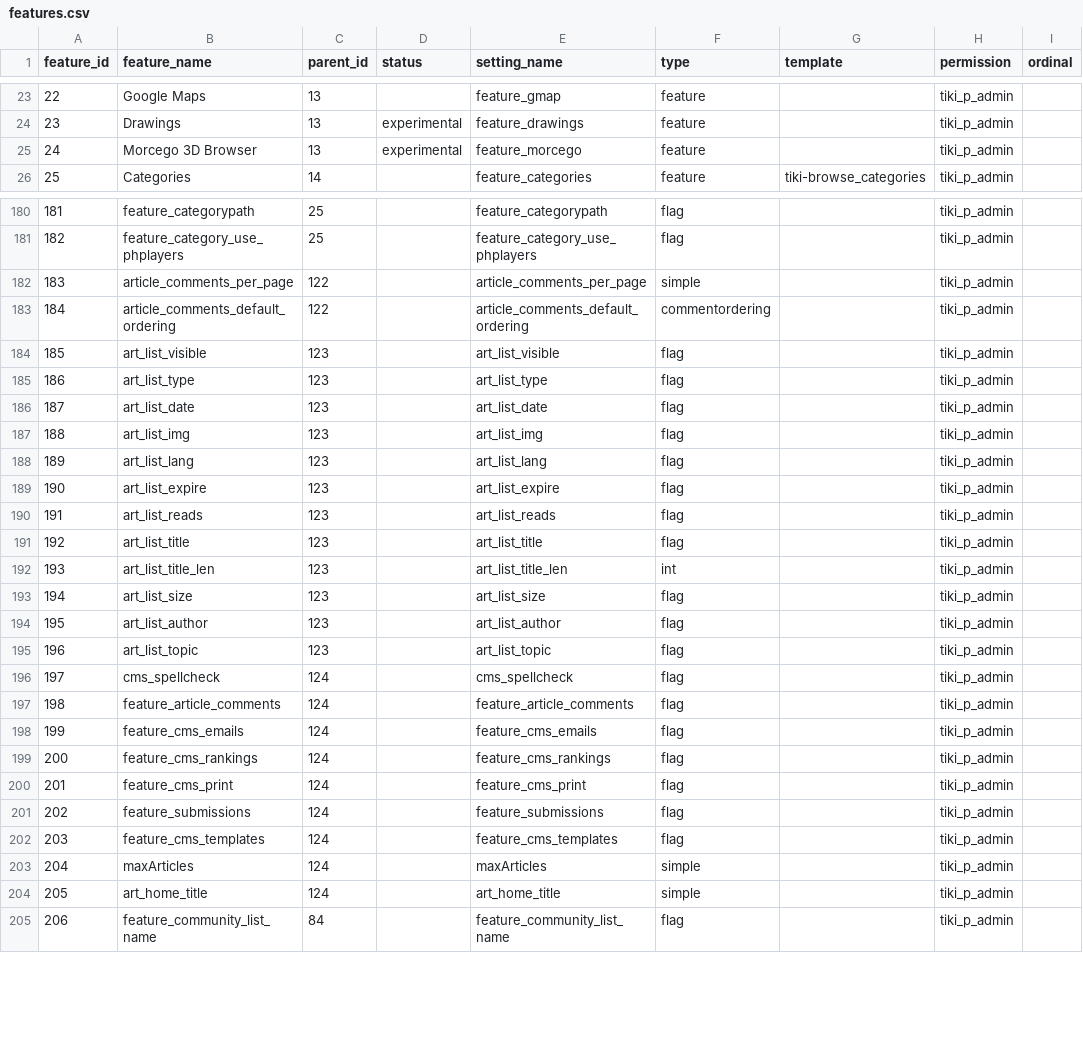
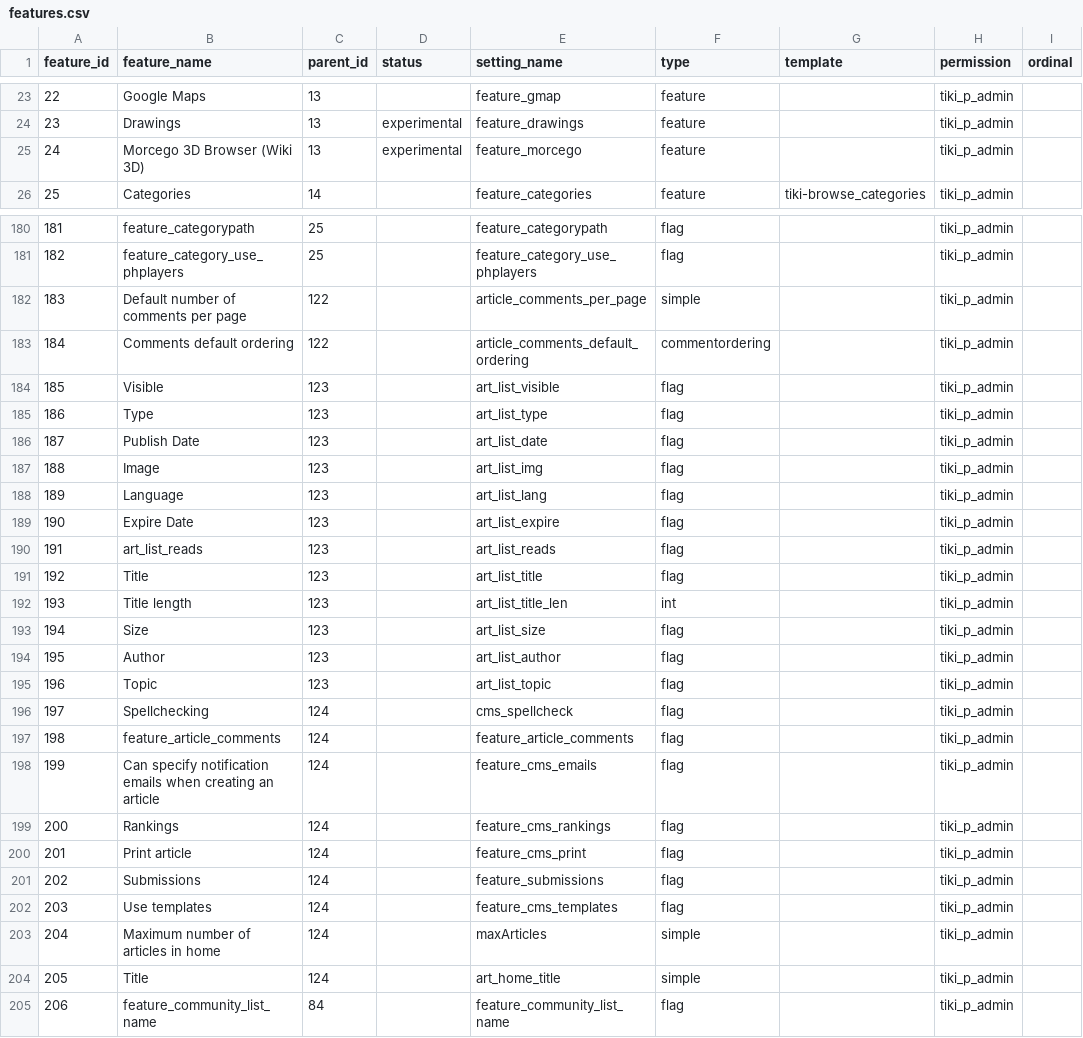
Before and after one commit to marclaporte/tiki, a CSV file: db/features.csv, drawn as a sheet; only a part is shown, gaps mark what is left out; the diff names each change by its address in the sheet, - before the commit and + after, or states it on an @@ line.

Commit message:
[FIX] fixing some labels for tiki-magic.php
git-svn-id: file:///var/local/code.tiki.org/tikisvn/trunk@14304 b456876b-0849-0410-b77d-98878d47e9d5

```diff
--- a/db/features.csv
+++ b/db/features.csv
-B25 (feature_name): Morcego 3D Browser
+B25 (feature_name): Morcego 3D Browser (Wiki 3D)
-B182 (feature_name): article_comments_per_page
+B182 (feature_name): Default number of comments per page
-B183 (feature_name): article_comments_default_ordering
+B183 (feature_name): Comments default ordering
-B184 (feature_name): art_list_visible
+B184 (feature_name): Visible
-B185 (feature_name): art_list_type
+B185 (feature_name): Type
-B186 (feature_name): art_list_date
+B186 (feature_name): Publish Date
-B187 (feature_name): art_list_img
+B187 (feature_name): Image
-B188 (feature_name): art_list_lang
+B188 (feature_name): Language
-B189 (feature_name): art_list_expire
+B189 (feature_name): Expire Date
-B191 (feature_name): art_list_title
+B191 (feature_name): Title
-B192 (feature_name): art_list_title_len
+B192 (feature_name): Title length
-B193 (feature_name): art_list_size
+B193 (feature_name): Size
-B194 (feature_name): art_list_author
+B194 (feature_name): Author
-B195 (feature_name): art_list_topic
+B195 (feature_name): Topic
-B196 (feature_name): cms_spellcheck
+B196 (feature_name): Spellchecking
-B198 (feature_name): feature_cms_emails
+B198 (feature_name): Can specify notification emails when creating an article
-B199 (feature_name): feature_cms_rankings
+B199 (feature_name): Rankings
-B200 (feature_name): feature_cms_print
+B200 (feature_name): Print article
-B201 (feature_name): feature_submissions
+B201 (feature_name): Submissions
-B202 (feature_name): feature_cms_templates
+B202 (feature_name): Use templates
-B203 (feature_name): maxArticles
+B203 (feature_name): Maximum number of articles in home
-B204 (feature_name): art_home_title
+B204 (feature_name): Title
```
